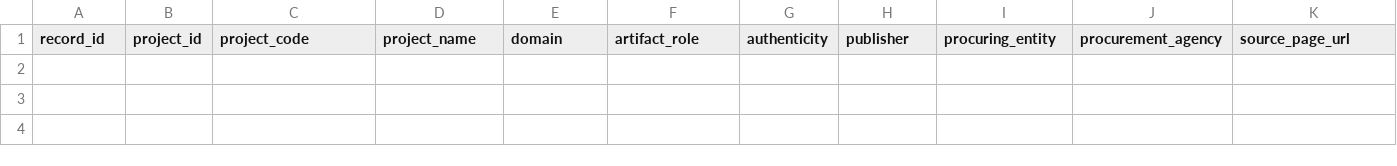
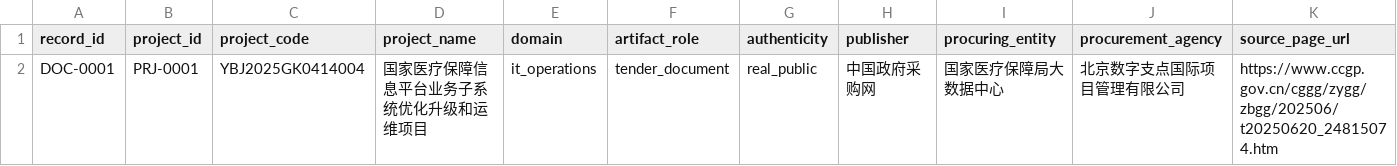
Before and after one commit to MarkusYangzhiyan/RagFlow_with_LangGraph, a CSV file: data/manifest.csv, drawn as a sheet; only a part is shown; rows hold the shown columns only; the diff names each change by its address in the sheet, - before the commit and + after, or states it on an @@ line.

Commit message:
数据表维护

```diff
--- a/data/manifest.csv
+++ b/data/manifest.csv
+row 2: DOC-0001 | PRJ-0001 | YBJ2025GK0414004 | 国家医疗保障信息平台业务子系统优化升级和运维项目 | it_operations | tender_document | real_public | 中国政府采购网 | 国家医疗保障局大数据中心 | 北京数字支点国际项目管理有限公司 | https://www.ccgp.gov.cn/cggg/zygg/zbgg/202506/t20250620_24815074.htm
```
